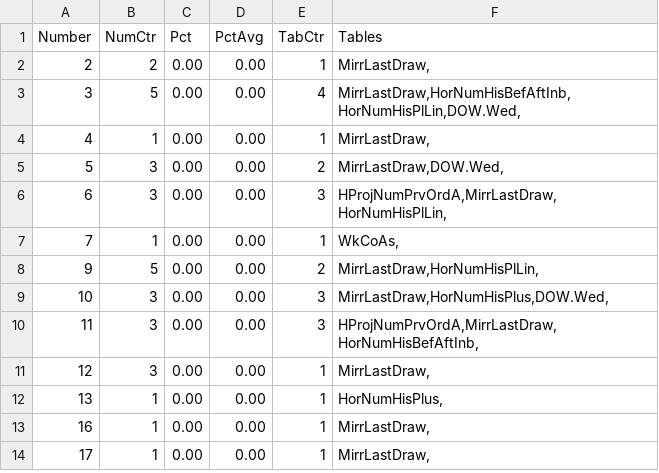
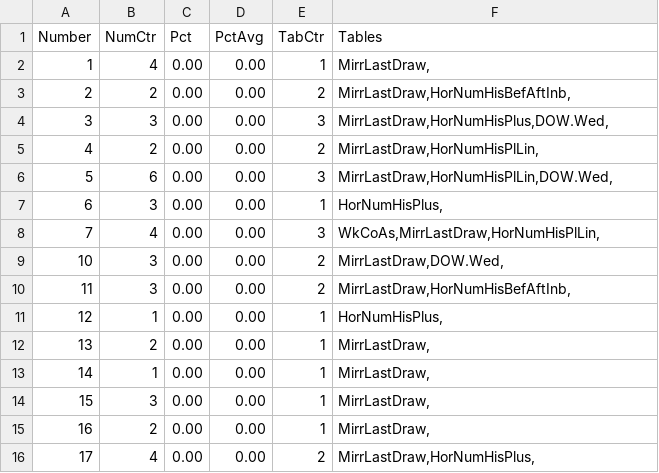
Before and after one commit to csnlcbtt/wix, a CSV file: csv/pwwinproj.csv, drawn as a sheet; only a part is shown; the diff covers the shown part only.

```diff
--- a/csv/pwwinproj.csv
+++ b/csv/pwwinproj.csv
@@ -1,14 +1,16 @@
 "Number","NumCtr","Pct","PctAvg","TabCtr","Tables"
-2,2,0.00,0.00,1,"MirrLastDraw,"
-3,5,0.00,0.00,4,"MirrLastDraw,HorNumHisBefAftInb,HorNumHisPlLin,DOW.Wed,"
-4,1,0.00,0.00,1,"MirrLastDraw,"
-5,3,0.00,0.00,2,"MirrLastDraw,DOW.Wed,"
-6,3,0.00,0.00,3,"HProjNumPrvOrdA,MirrLastDraw,HorNumHisPlLin,"
-7,1,0.00,0.00,1,"WkCoAs,"
-9,5,0.00,0.00,2,"MirrLastDraw,HorNumHisPlLin,"
-10,3,0.00,0.00,3,"MirrLastDraw,HorNumHisPlus,DOW.Wed,"
-11,3,0.00,0.00,3,"HProjNumPrvOrdA,MirrLastDraw,HorNumHisBefAftInb,"
-12,3,0.00,0.00,1,"MirrLastDraw,"
-13,1,0.00,0.00,1,"HorNumHisPlus,"
-16,1,0.00,0.00,1,"MirrLastDraw,"
-17,1,0.00,0.00,1,"MirrLastDraw,"
+1,4,0.00,0.00,1,"MirrLastDraw,"
+2,2,0.00,0.00,2,"MirrLastDraw,HorNumHisBefAftInb,"
+3,3,0.00,0.00,3,"MirrLastDraw,HorNumHisPlus,DOW.Wed,"
+4,2,0.00,0.00,2,"MirrLastDraw,HorNumHisPlLin,"
+5,6,0.00,0.00,3,"MirrLastDraw,HorNumHisPlLin,DOW.Wed,"
+6,3,0.00,0.00,1,"HorNumHisPlus,"
+7,4,0.00,0.00,3,"WkCoAs,MirrLastDraw,HorNumHisPlLin,"
+10,3,0.00,0.00,2,"MirrLastDraw,DOW.Wed,"
+11,3,0.00,0.00,2,"MirrLastDraw,HorNumHisBefAftInb,"
+12,1,0.00,0.00,1,"HorNumHisPlus,"
+13,2,0.00,0.00,1,"MirrLastDraw,"
+14,1,0.00,0.00,1,"MirrLastDraw,"
+15,3,0.00,0.00,1,"MirrLastDraw,"
+16,2,0.00,0.00,1,"MirrLastDraw,"
+17,4,0.00,0.00,2,"MirrLastDraw,HorNumHisPlus,"
```
Also changed, not shown: 3 added rows, 3 removed rows and 31 edited cells elsewhere in this file, csv/p2hznhist.csv, csv/p2wkass.csv, 27 other files.
